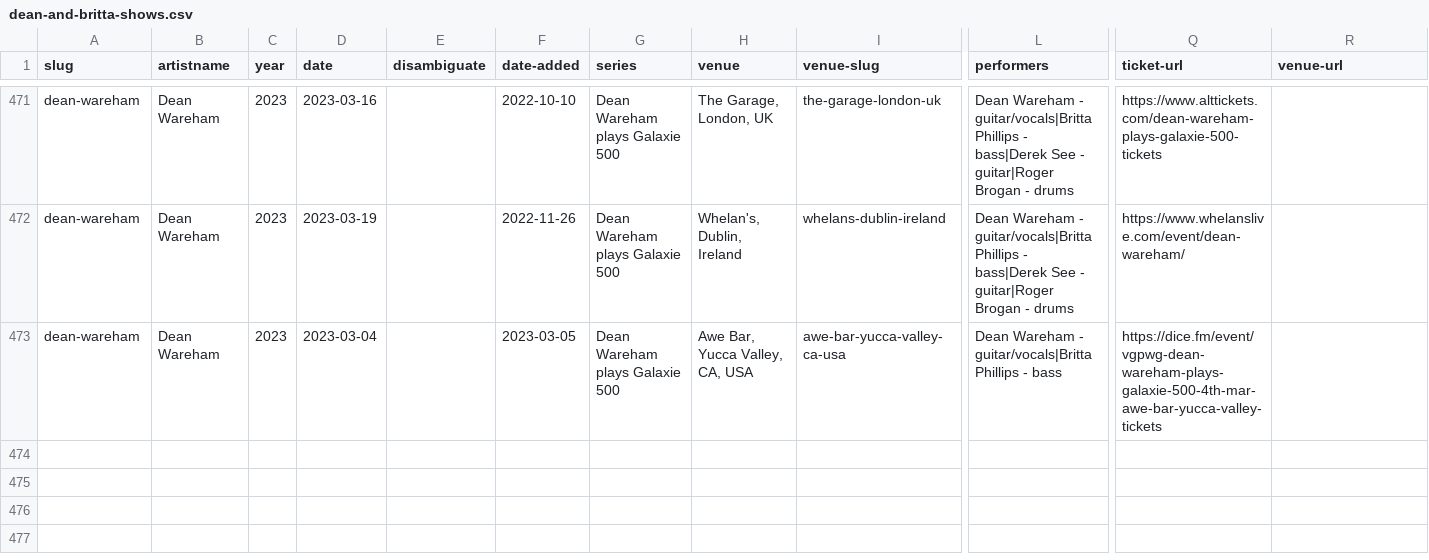
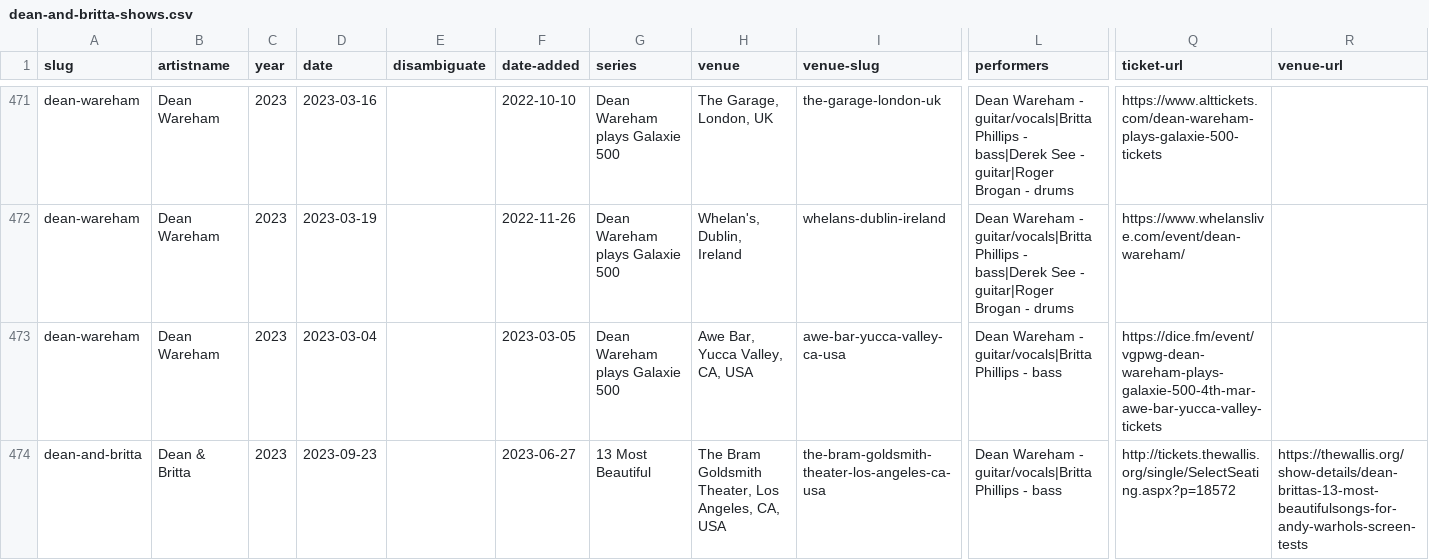
Before and after one commit to grange85/ahfow-database, a CSV file: _data/discography/dean-and-britta-shows.csv, drawn as a sheet; only a part is shown, gaps mark what is left out; rows hold the shown columns only; the diff names each change by its address in the sheet, - before the commit and + after, or states it on an @@ line.

Commit message:
add date

```diff
--- a/_data/discography/dean-and-britta-shows.csv
+++ b/_data/discography/dean-and-britta-shows.csv
+row 474: dean-and-britta | Dean & Britta | 2023 | 2023-09-23 |  | 2023-06-27 | 13 Most Beautiful | The Bram Goldsmith Theater, Los Angeles, CA, USA | the-bram-goldsmith-theater-los-angeles-ca-usa | Dean Wareham - guitar/vocals|Britta Phillips - bass | http://tickets.thewallis.org/single/SelectSeating.aspx?p=18572 | https://thewallis.org/show-details/dean-brittas-13-most-beautifulsongs-for-andy-warhols-screen-tests
```
